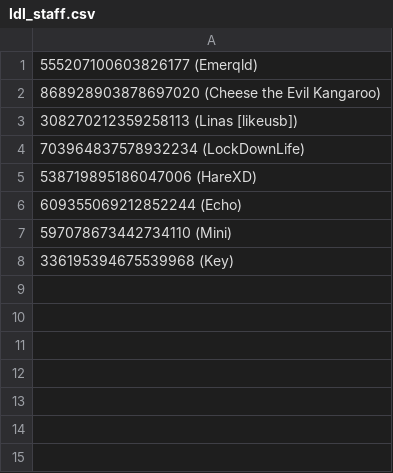
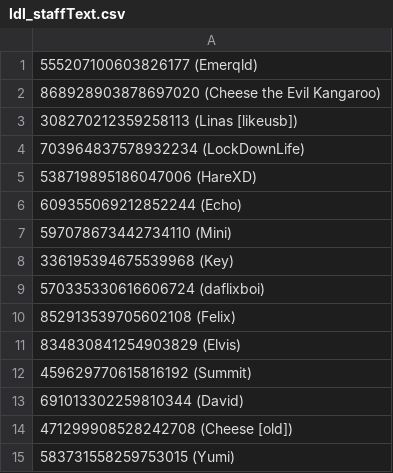
Before and after one commit to wrmf/NerdBot, a CSV file: ldl_staffText.csv (was ldl_staff.csv), drawn as a sheet; the diff names each change by its address in the sheet, - before the commit and + after, or states it on an @@ line.

```diff
--- a/ldl_staff.csv
+++ b/ldl_staffText.csv
+row 9: 570335330616606724 (daflixboi)
+row 10: 852913539705602108 (Felix)
+row 11: 834830841254903829 (Elvis)
+row 12: 459629770615816192 (Summit)
+row 13: 691013302259810344 (David)
+row 14: 471299908528242708 (Cheese [old])
+row 15: 583731558259753015 (Yumi)
```
Also changed, not shown: 1 other file.
